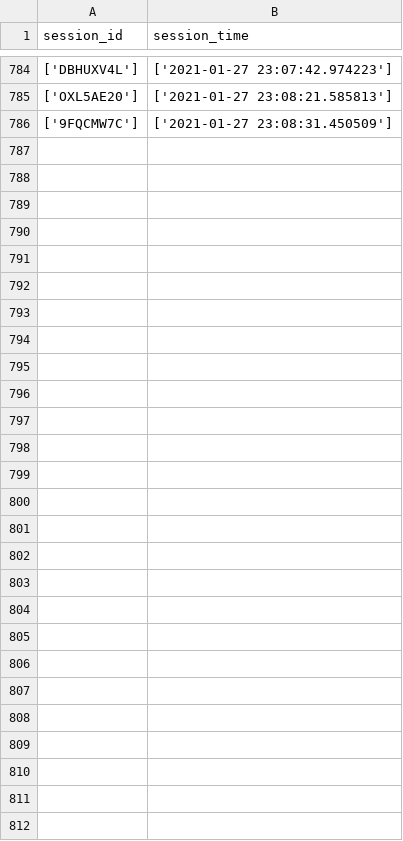
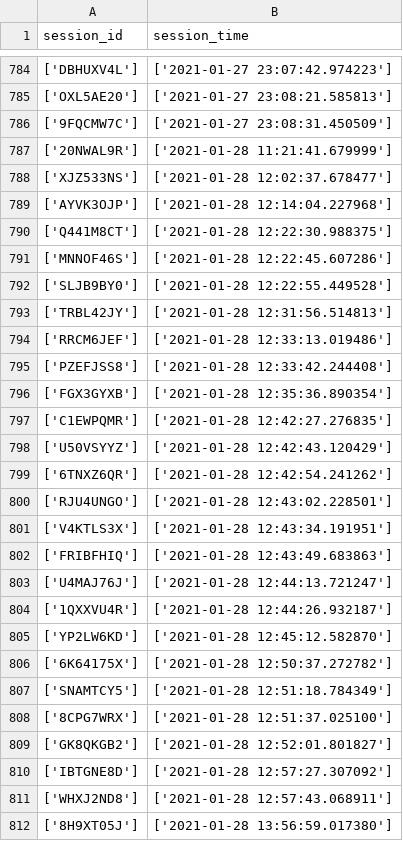
Before and after one commit to santoshapatil/Review_miner, a CSV file: log_df.csv, drawn as a sheet; only a part is shown, gaps mark what is left out.

```diff
--- a/log_df.csv
+++ b/log_df.csv
@@ -786 +786,27 @@ session_id,session_time
 ['9FQCMW7C'],['2021-01-27 23:08:31.450509']
+['20NWAL9R'],['2021-01-28 11:21:41.679999']
+['XJZ533NS'],['2021-01-28 12:02:37.678477']
+['AYVK3OJP'],['2021-01-28 12:14:04.227968']
+['Q441M8CT'],['2021-01-28 12:22:30.988375']
+['MNNOF46S'],['2021-01-28 12:22:45.607286']
+['SLJB9BY0'],['2021-01-28 12:22:55.449528']
+['TRBL42JY'],['2021-01-28 12:31:56.514813']
+['RRCM6JEF'],['2021-01-28 12:33:13.019486']
+['PZEFJSS8'],['2021-01-28 12:33:42.244408']
+['FGX3GYXB'],['2021-01-28 12:35:36.890354']
+['C1EWPQMR'],['2021-01-28 12:42:27.276835']
+['U50VSYYZ'],['2021-01-28 12:42:43.120429']
+['6TNXZ6QR'],['2021-01-28 12:42:54.241262']
+['RJU4UNGO'],['2021-01-28 12:43:02.228501']
+['V4KTLS3X'],['2021-01-28 12:43:34.191951']
+['FRIBFHIQ'],['2021-01-28 12:43:49.683863']
+['U4MAJ76J'],['2021-01-28 12:44:13.721247']
+['1QXXVU4R'],['2021-01-28 12:44:26.932187']
+['YP2LW6KD'],['2021-01-28 12:45:12.582870']
+['6K64175X'],['2021-01-28 12:50:37.272782']
+['SNAMTCY5'],['2021-01-28 12:51:18.784349']
+['8CPG7WRX'],['2021-01-28 12:51:37.025100']
+['GK8QKGB2'],['2021-01-28 12:52:01.801827']
+['IBTGNE8D'],['2021-01-28 12:57:27.307092']
+['WHXJ2ND8'],['2021-01-28 12:57:43.068911']
+['8H9XT05J'],['2021-01-28 13:56:59.017380']
```
Also changed, not shown: action.csv, 4 other files.
